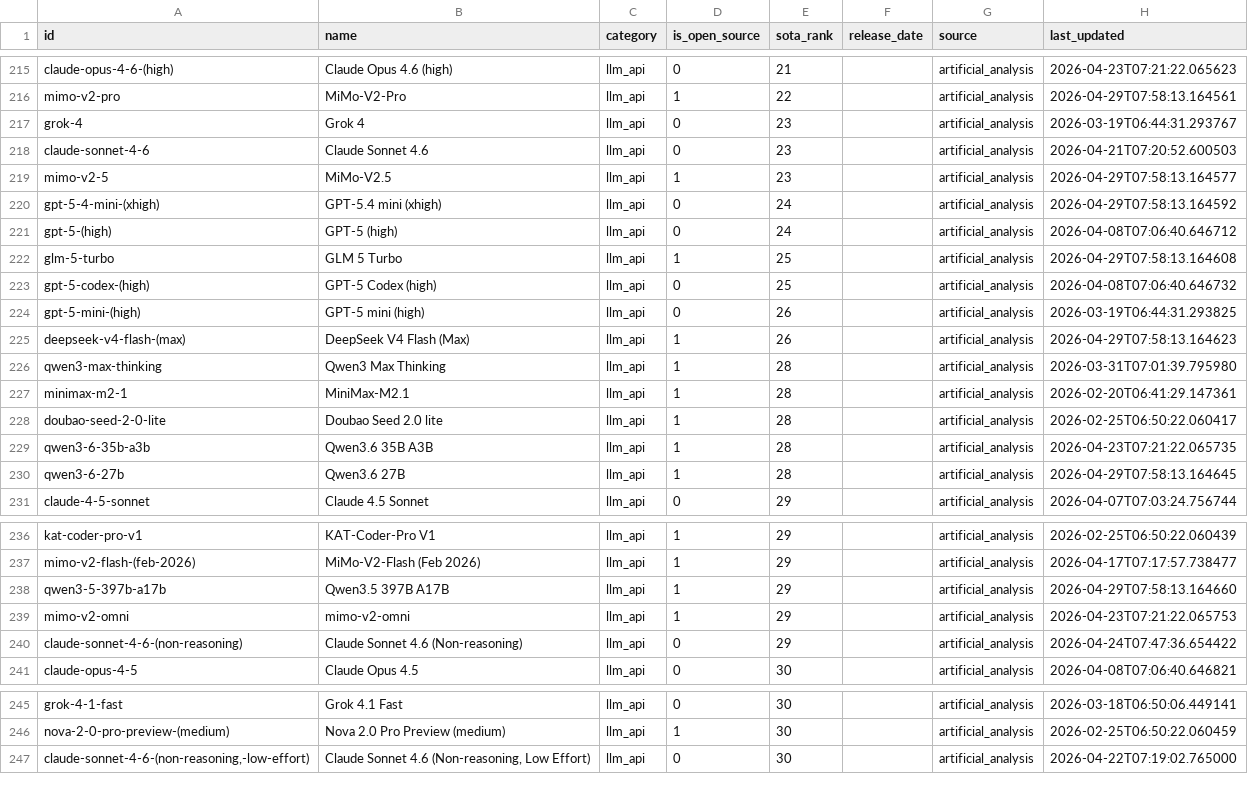
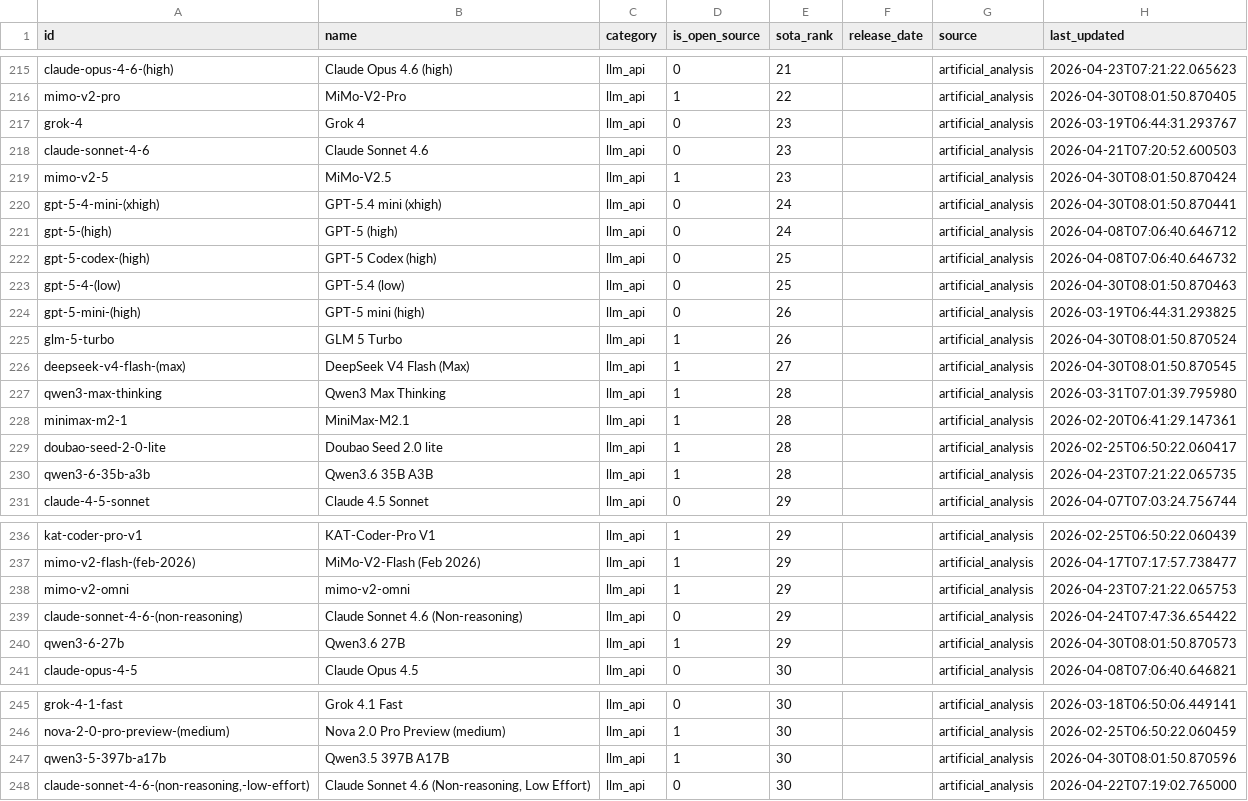
Before and after one commit to romancircus/sota-tracker-claw, a CSV file: data/sota_export.csv, drawn as a sheet; only a part is shown, gaps mark what is left out; removed rows and columns are numbered as before the commit, all else as after; the diff covers the shown part only; the diff names each change by its address in the sheet, - before the commit and + after, or states it on an @@ line.

```diff
--- a/data/sota_export.csv
+++ b/data/sota_export.csv
-H216 (last_updated): 2026-04-29T07:58:13.164561
+H216 (last_updated): 2026-04-30T08:01:50.870405
-H219 (last_updated): 2026-04-29T07:58:13.164577
+H219 (last_updated): 2026-04-30T08:01:50.870424
-H220 (last_updated): 2026-04-29T07:58:13.164592
+H220 (last_updated): 2026-04-30T08:01:50.870441
-row 222: glm-5-turbo | GLM 5 Turbo | llm_api | 1 | 25 |  | artificial_analysis | 2026-04-29T07:58:13.164608
+row 223: gpt-5-4-(low) | GPT-5.4 (low) | llm_api | 0 | 25 |  | artificial_analysis | 2026-04-30T08:01:50.870463
+row 225: glm-5-turbo | GLM 5 Turbo | llm_api | 1 | 26 |  | artificial_analysis | 2026-04-30T08:01:50.870524
-E226 (sota_rank): 26
+E226 (sota_rank): 27
-H226 (last_updated): 2026-04-29T07:58:13.164623
+H226 (last_updated): 2026-04-30T08:01:50.870545
-row 230: qwen3-6-27b | Qwen3.6 27B | llm_api | 1 | 28 |  | artificial_analysis | 2026-04-29T07:58:13.164645
-row 238: qwen3-5-397b-a17b | Qwen3.5 397B A17B | llm_api | 1 | 29 |  | artificial_analysis | 2026-04-29T07:58:13.164660
+row 240: qwen3-6-27b | Qwen3.6 27B | llm_api | 1 | 29 |  | artificial_analysis | 2026-04-30T08:01:50.870573
+row 247: qwen3-5-397b-a17b | Qwen3.5 397B A17B | llm_api | 1 | 30 |  | artificial_analysis | 2026-04-30T08:01:50.870596
```
Also changed, not shown: 74 edited cells elsewhere in this file, 3 other files.
